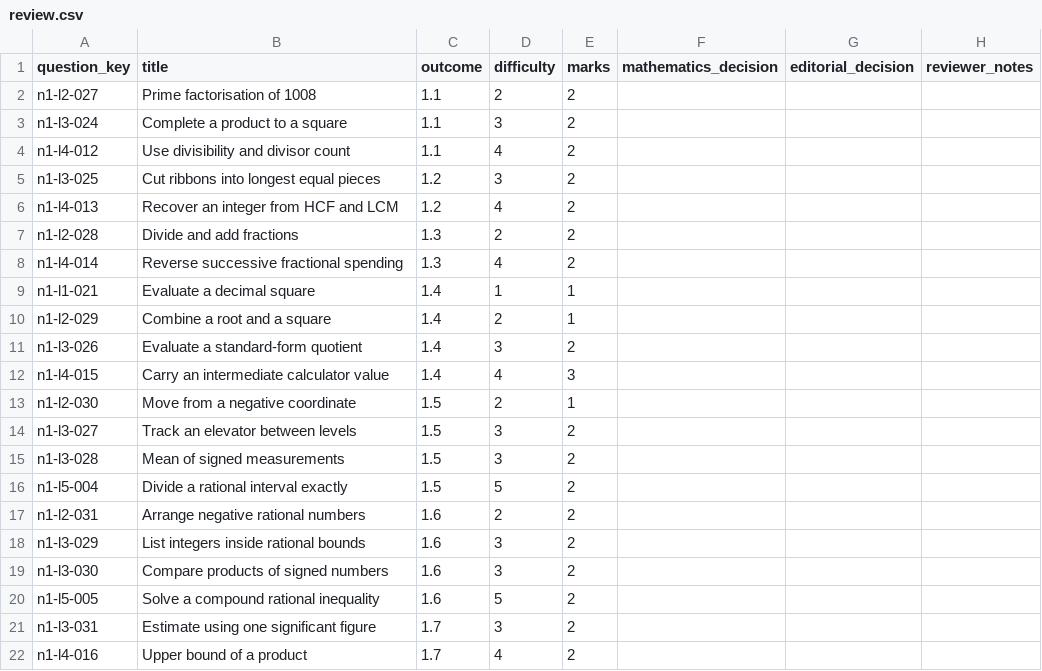
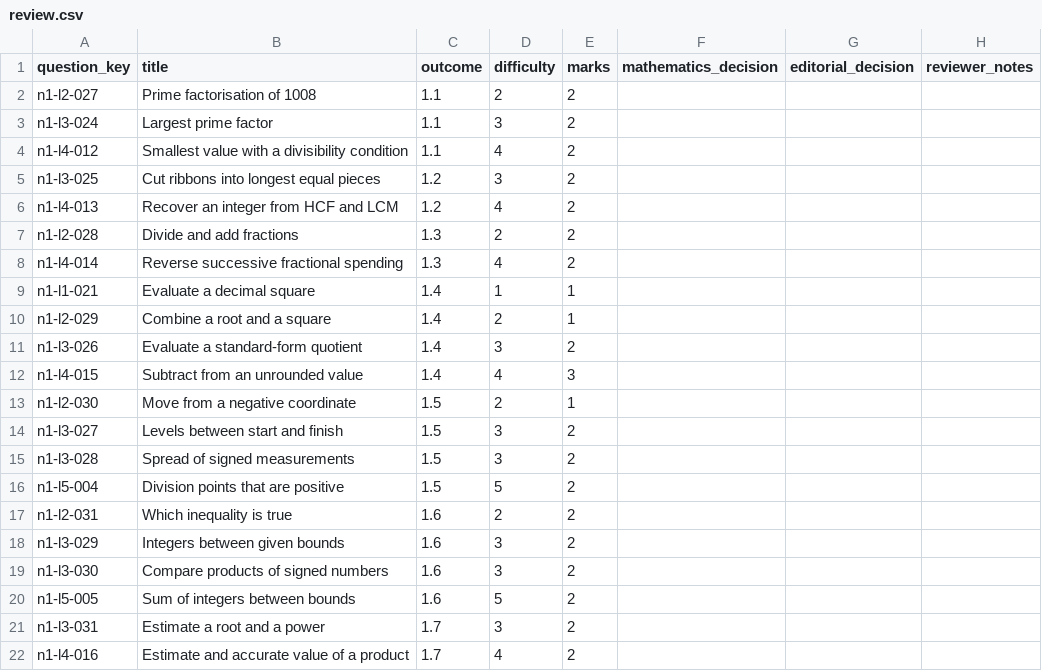
Before and after one commit to Willedward/asean_academy, a CSV file: backend_resources/question_bank/g3_math/secondary_1/n1/v1/review_packets/g3-sec1-n1-b003/review.csv, drawn as a sheet.

```diff
--- a/backend_resources/question_bank/g3_math/secondary_1/n1/v1/review_packets/g3-sec1-n1-b003/review.csv
+++ b/backend_resources/question_bank/g3_math/secondary_1/n1/v1/review_packets/g3-sec1-n1-b003/review.csv
@@ -2,4 +2,4 @@ question_key,title,outcome,difficulty,marks,mathematics_decision,editorial_decis
 n1-l2-027,Prime factorisation of 1008,1.1,2,2,,,
-n1-l3-024,Complete a product to a square,1.1,3,2,,,
-n1-l4-012,Use divisibility and divisor count,1.1,4,2,,,
+n1-l3-024,Largest prime factor,1.1,3,2,,,
+n1-l4-012,Smallest value with a divisibility condition,1.1,4,2,,,
 n1-l3-025,Cut ribbons into longest equal pieces,1.2,3,2,,,
@@ -11,12 +11,12 @@ n1-l2-029,Combine a root and a square,1.4,2,1,,,
 n1-l3-026,Evaluate a standard-form quotient,1.4,3,2,,,
-n1-l4-015,Carry an intermediate calculator value,1.4,4,3,,,
+n1-l4-015,Subtract from an unrounded value,1.4,4,3,,,
 n1-l2-030,Move from a negative coordinate,1.5,2,1,,,
-n1-l3-027,Track an elevator between levels,1.5,3,2,,,
-n1-l3-028,Mean of signed measurements,1.5,3,2,,,
-n1-l5-004,Divide a rational interval exactly,1.5,5,2,,,
-n1-l2-031,Arrange negative rational numbers,1.6,2,2,,,
-n1-l3-029,List integers inside rational bounds,1.6,3,2,,,
+n1-l3-027,Levels between start and finish,1.5,3,2,,,
+n1-l3-028,Spread of signed measurements,1.5,3,2,,,
+n1-l5-004,Division points that are positive,1.5,5,2,,,
+n1-l2-031,Which inequality is true,1.6,2,2,,,
+n1-l3-029,Integers between given bounds,1.6,3,2,,,
 n1-l3-030,Compare products of signed numbers,1.6,3,2,,,
-n1-l5-005,Solve a compound rational inequality,1.6,5,2,,,
-n1-l3-031,Estimate using one significant figure,1.7,3,2,,,
-n1-l4-016,Upper bound of a product,1.7,4,2,,,
+n1-l5-005,Sum of integers between bounds,1.6,5,2,,,
+n1-l3-031,Estimate a root and a power,1.7,3,2,,,
+n1-l4-016,Estimate and accurate value of a product,1.7,4,2,,,
```
Also changed, not shown: 16 other files.
